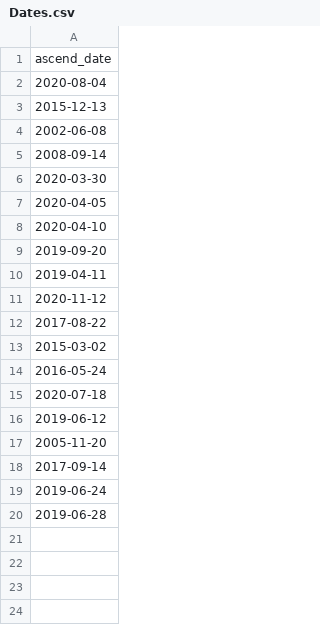
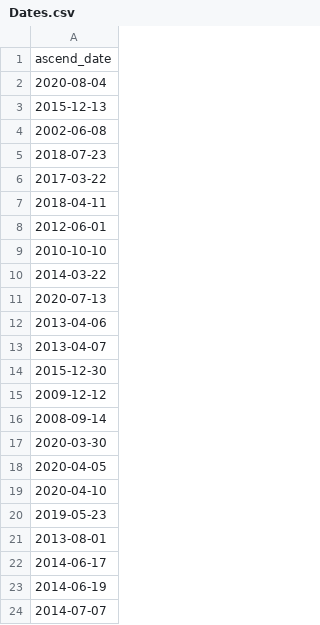
Before and after one commit to yufanren/Principle_Database, a CSV file: data/Dates.csv, drawn as a sheet; only a part is shown; the shorter side is filled out with more unchanged rows; the diff covers the shown part only.

```diff
--- a/data/Dates.csv
+++ b/data/Dates.csv
@@ -4,2 +4,13 @@ ascend_date
 2002-06-08
+2018-07-23
+2017-03-22
+2018-04-11
+2012-06-01
+2010-10-10
+2014-03-22
+2020-07-13
+2013-04-06
+2013-04-07
+2015-12-30
+2009-12-12
 2008-09-14
@@ -8 +19,6 @@ ascend_date
 2020-04-10
+2019-05-23
+2013-08-01
+2014-06-17
+2014-06-19
+2014-07-07
```
Also changed, not shown: 17 added rows elsewhere in this file, data/Archive/Clubs.csv, data/Ratings.csv, 10 other files.
